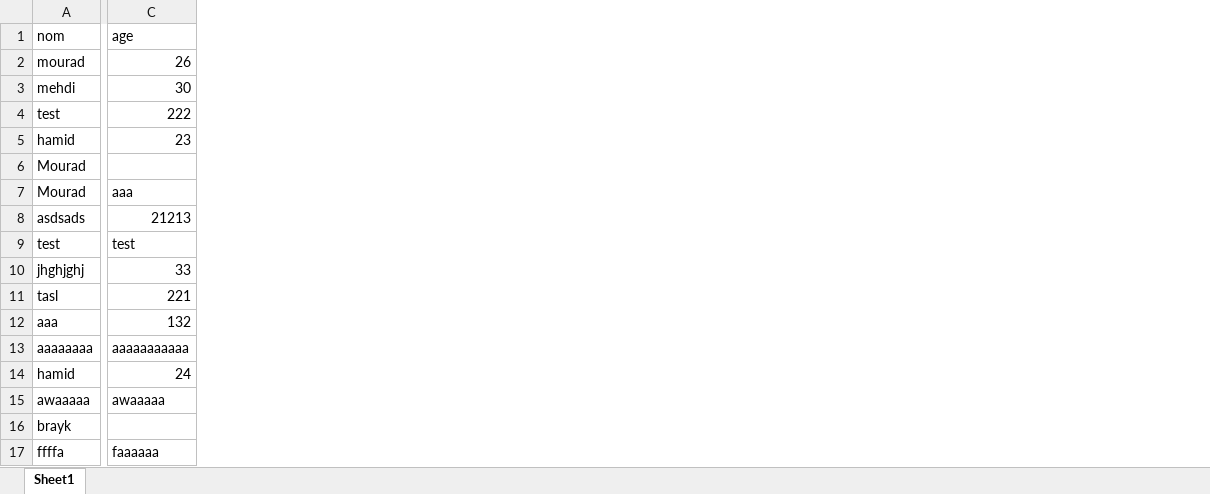
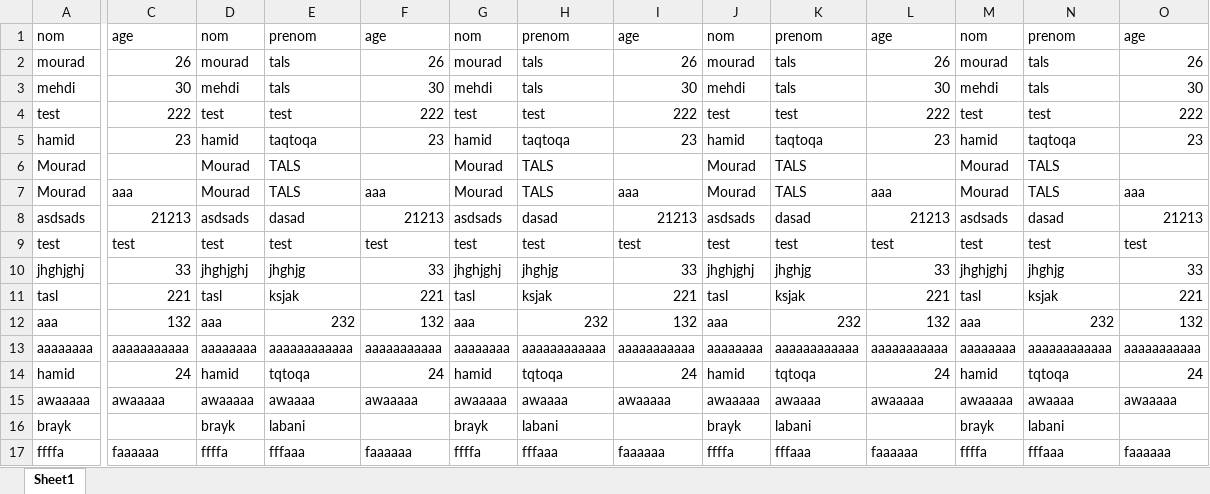
Before and after one commit to holako-05/excel-manager, an Excel workbook: files/test - Copy.xlsx, sheet Sheet1, drawn as a sheet; only a part is shown, gaps mark what is left out; values as stored, in another font and other column widths than the file's, no borders; the diff covers the shown part only; the diff names each change by its address in the sheet, - before the commit and + after, or states it on an @@ line.

```diff
--- a/files/test - Copy.xlsx (sheet Sheet1)
+++ b/files/test - Copy.xlsx (sheet Sheet1)
+column D, rows 1-17: nom | mourad | mehdi | test | hamid | Mourad | Mourad | asdsads | test | jhghjghj | tasl | aaa | aaaaaaaa | hamid | awaaaaa | brayk | ffffa
+column E, rows 1-17: prenom | tals | tals | test | taqtoqa | TALS | TALS | dasad | test | jhghjg | ksjak | 232 | aaaaaaaaaaaa | tqtoqa | awaaaa | labani | fffaaa
+column F, rows 1-17: age | 26 | 30 | 222 | 23 |  | aaa | 21213 | test | 33 | 221 | 132 | aaaaaaaaaaa | 24 | awaaaaa |  | faaaaaa
+column G, rows 1-17: nom | mourad | mehdi | test | hamid | Mourad | Mourad | asdsads | test | jhghjghj | tasl | aaa | aaaaaaaa | hamid | awaaaaa | brayk | ffffa
+column H, rows 1-17: prenom | tals | tals | test | taqtoqa | TALS | TALS | dasad | test | jhghjg | ksjak | 232 | aaaaaaaaaaaa | tqtoqa | awaaaa | labani | fffaaa
+column I, rows 1-17: age | 26 | 30 | 222 | 23 |  | aaa | 21213 | test | 33 | 221 | 132 | aaaaaaaaaaa | 24 | awaaaaa |  | faaaaaa
+column J, rows 1-17: nom | mourad | mehdi | test | hamid | Mourad | Mourad | asdsads | test | jhghjghj | tasl | aaa | aaaaaaaa | hamid | awaaaaa | brayk | ffffa
+column K, rows 1-17: prenom | tals | tals | test | taqtoqa | TALS | TALS | dasad | test | jhghjg | ksjak | 232 | aaaaaaaaaaaa | tqtoqa | awaaaa | labani | fffaaa
+column L, rows 1-17: age | 26 | 30 | 222 | 23 |  | aaa | 21213 | test | 33 | 221 | 132 | aaaaaaaaaaa | 24 | awaaaaa |  | faaaaaa
+column M, rows 1-17: nom | mourad | mehdi | test | hamid | Mourad | Mourad | asdsads | test | jhghjghj | tasl | aaa | aaaaaaaa | hamid | awaaaaa | brayk | ffffa
+column N, rows 1-17: prenom | tals | tals | test | taqtoqa | TALS | TALS | dasad | test | jhghjg | ksjak | 232 | aaaaaaaaaaaa | tqtoqa | awaaaa | labani | fffaaa
+column O, rows 1-17: age | 26 | 30 | 222 | 23 |  | aaa | 21213 | test | 33 | 221 | 132 | aaaaaaaaaaa | 24 | awaaaaa |  | faaaaaa
```
Also changed, not shown: 6 added columns elsewhere in this sheet, files/test.xlsx, 6 other files.
